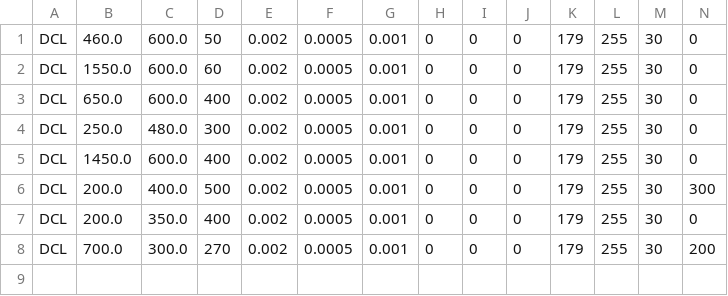
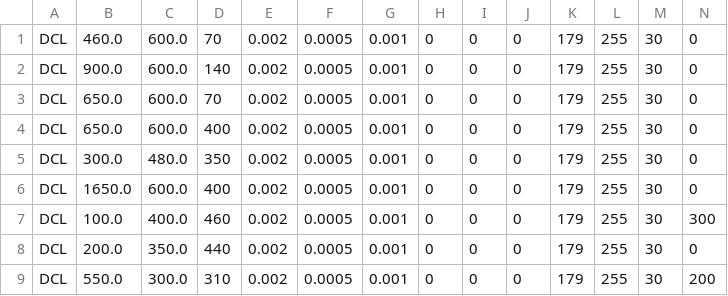
Before and after one commit to KatLab-MiyazakiUniv/etrobocon2025, a CSV file: datafiles/commands/LineTraceRight.csv, drawn as a sheet; only a part is shown; addresses are those after the commit; rows hold the shown columns only; the diff names each change by its address in the sheet, - before the commit and + after, or states it on an @@ line.

```diff
--- a/datafiles/commands/LineTraceRight.csv
+++ b/datafiles/commands/LineTraceRight.csv
-D1: 50
+D1: 70
+row 2: DCL | 900.0 | 600.0 | 140 | 0.002 | 0.0005 | 0.001 | 0 | 0 | 0 | 179 | 255 | 30 | 0
-B3: 1550.0
+B3: 650.0
-D3: 60
+D3: 70
-B5: 250.0
+B5: 300.0
-D5: 300
+D5: 350
-B6: 1450.0
+B6: 1650.0
-B7: 200.0
+B7: 100.0
-D7: 500
+D7: 460
-D8: 400
+D8: 440
-B9: 700.0
+B9: 550.0
-D9: 270
+D9: 310
```
Also changed, not shown: datafiles/commands/DoubleLoopRight.csv, datafiles/commands/LineTraceLeft.csv.
